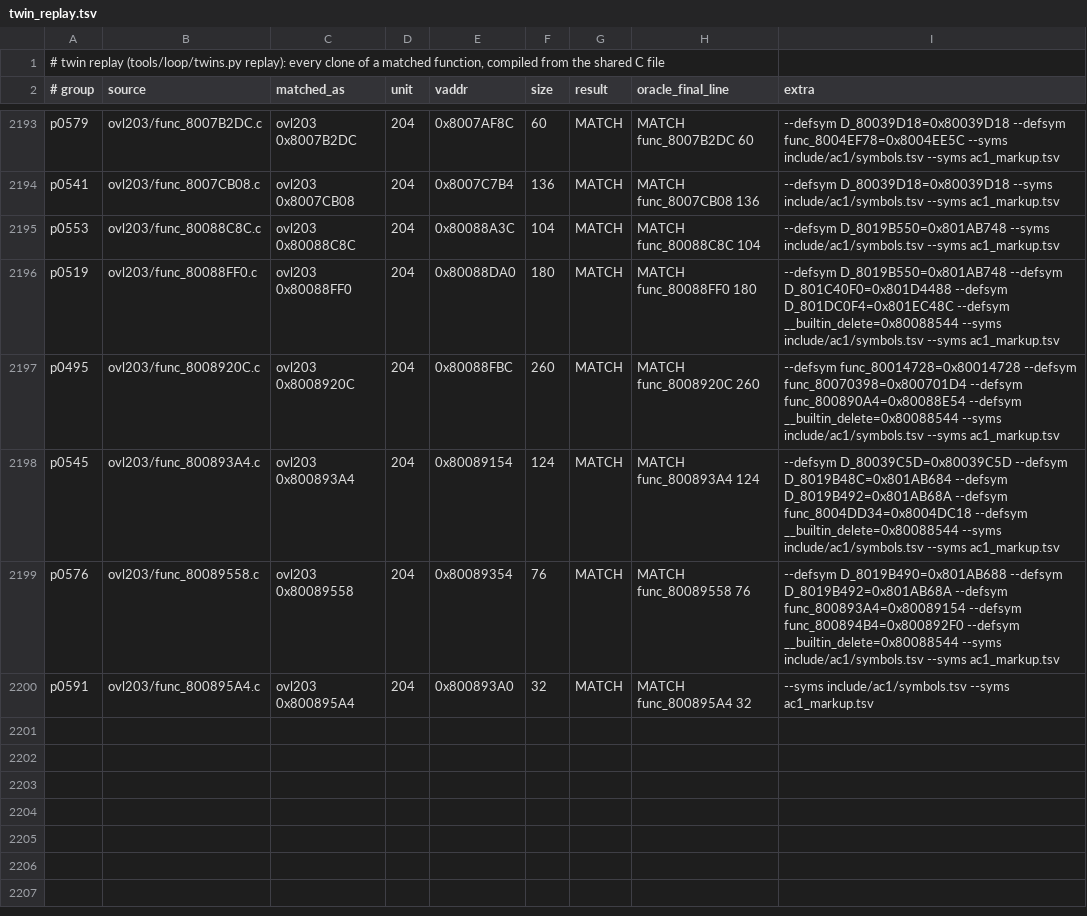
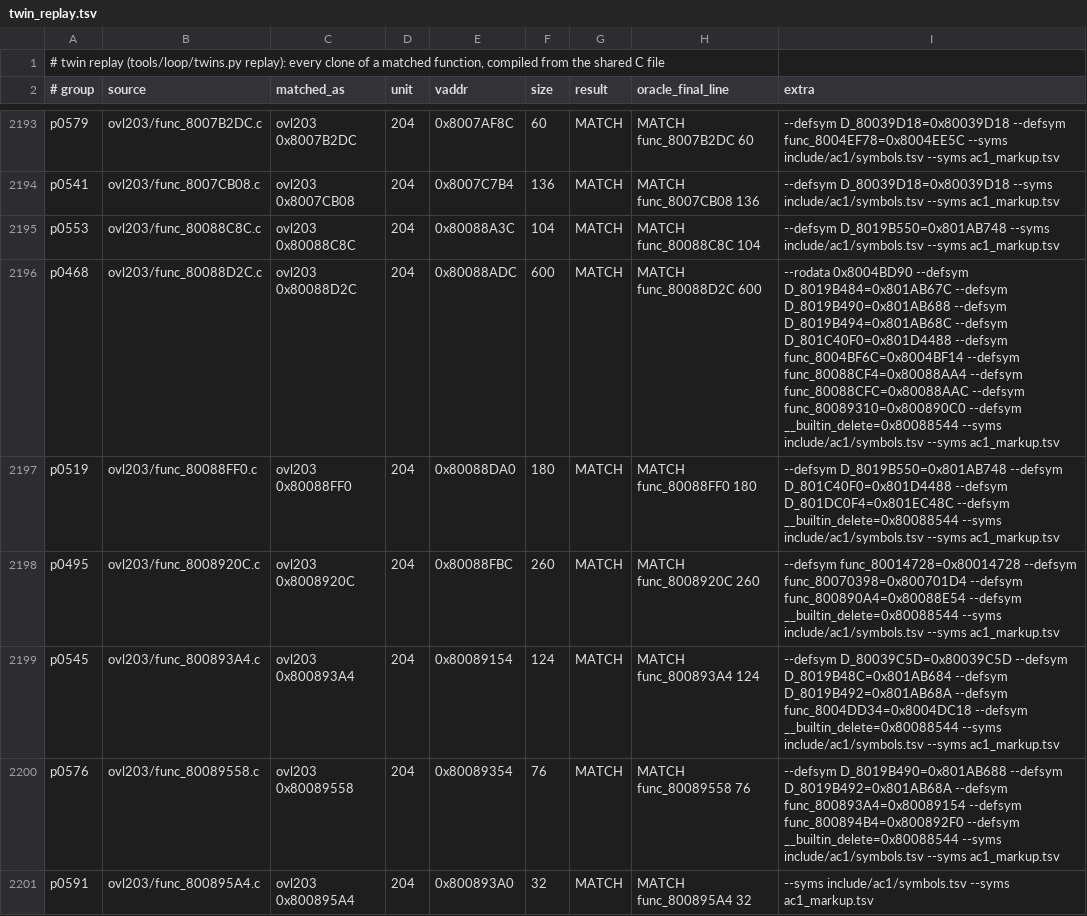
Before and after one commit to byroweb/AC1_RE, a TSV file: re/match/twin_replay.tsv, drawn as a sheet; only a part is shown, gaps mark what is left out.

```diff
--- a/re/match/twin_replay.tsv
+++ b/re/match/twin_replay.tsv
@@ -2195,2 +2195,3 @@ p0541	ovl203/func_8007CB08.c	ovl203 0x8007CB08	204	0x8007C7B4	136	MATCH	MATCH fu
 p0553	ovl203/func_80088C8C.c	ovl203 0x80088C8C	204	0x80088A3C	104	MATCH	MATCH func_80088C8C 104	--defsym D_8019B550=0x801AB748 --syms include/ac1/symbols.tsv --syms ac1_markup.tsv
+p0468	ovl203/func_80088D2C.c	ovl203 0x80088D2C	204	0x80088ADC	600	MATCH	MATCH func_80088D2C 600	--rodata 0x8004BD90 --defsym D_8019B484=0x801AB67C --defsym D_8019B490=0x801AB688 --defsym D_8019B494=0x801AB68C --defsym D_801C40F0=0x801D4488 --defsym func_8004BF6C=0x8004BF14 --defsym func_80088CF4=0x80088AA4 --defsym func_80088CFC=0x80088AAC --defsym func_80089310=0x800890C0 --defsym __builtin_delete=0x80088544 --syms include/ac1/symbols.tsv --syms ac1_markup.tsv
 p0519	ovl203/func_80088FF0.c	ovl203 0x80088FF0	204	0x80088DA0	180	MATCH	MATCH func_80088FF0 180	--defsym D_8019B550=0x801AB748 --defsym D_801C40F0=0x801D4488 --defsym D_801DC0F4=0x801EC48C --defsym __builtin_delete=0x80088544 --syms include/ac1/symbols.tsv --syms ac1_markup.tsv
```
Also changed, not shown: re/match/manifest.tsv, tools/loop/ledger.tsv, 1 other file.
